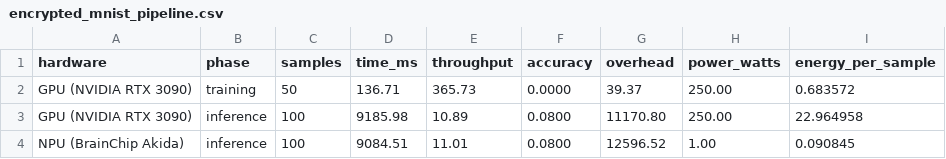
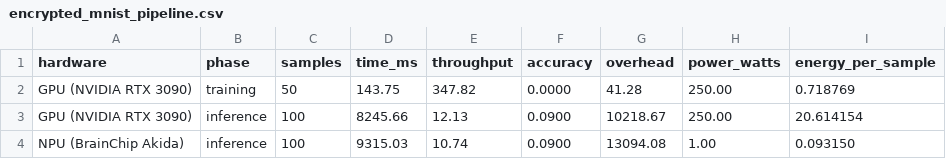
Before and after one commit to ecoPrimals/toadStool, a CSV file: showcase/whitePaper/data/fhe/encrypted_mnist_pipeline.csv, drawn as a sheet.

```diff
--- a/showcase/whitePaper/data/fhe/encrypted_mnist_pipeline.csv
+++ b/showcase/whitePaper/data/fhe/encrypted_mnist_pipeline.csv
@@ -1,4 +1,4 @@
 hardware,phase,samples,time_ms,throughput,accuracy,overhead,power_watts,energy_per_sample
-GPU (NVIDIA RTX 3090),training,50,136.71,365.73,0.0000,39.37,250.00,0.683572
-GPU (NVIDIA RTX 3090),inference,100,9185.98,10.89,0.0800,11170.80,250.00,22.964958
-NPU (BrainChip Akida),inference,100,9084.51,11.01,0.0800,12596.52,1.00,0.090845
+GPU (NVIDIA RTX 3090),training,50,143.75,347.82,0.0000,41.28,250.00,0.718769
+GPU (NVIDIA RTX 3090),inference,100,8245.66,12.13,0.0900,10218.67,250.00,20.614154
+NPU (BrainChip Akida),inference,100,9315.03,10.74,0.0900,13094.08,1.00,0.093150
```
Also changed, not shown: 3 other files.
